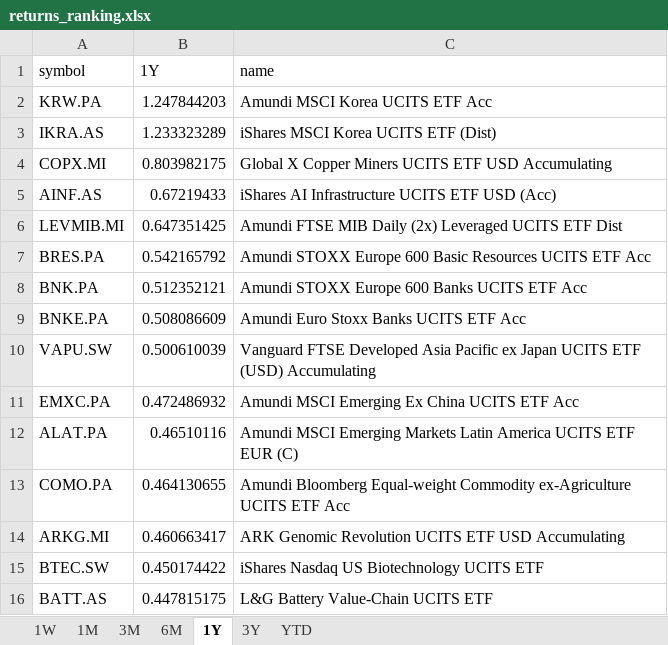
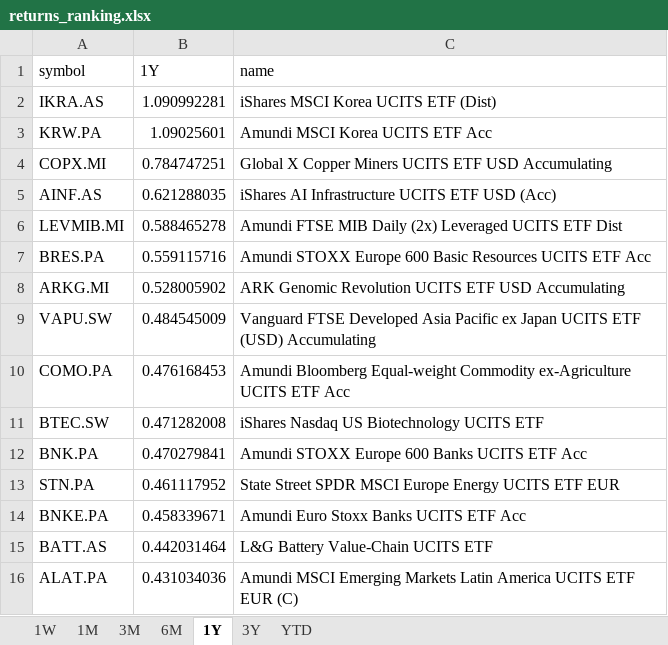
Before and after one commit to laceto/myfinance2, an Excel workbook: data/results/etf/returns_ranking.xlsx, sheet 1Y, drawn as a sheet; values as stored, in another font and other column widths than the file's, no borders; removed rows and columns are numbered as before the commit, all else as after; the diff names each change by its address in the sheet, - before the commit and + after, or states it on an @@ line.

```diff
--- a/data/results/etf/returns_ranking.xlsx (sheet 1Y)
+++ b/data/results/etf/returns_ranking.xlsx (sheet 1Y)
-row 2: KRW.PA | 1.247844203 | Amundi MSCI Korea UCITS ETF Acc
-B2 (1Y): 1.233323289
+B2 (1Y): 1.090992281
+row 3: KRW.PA | 1.09025601 | Amundi MSCI Korea UCITS ETF Acc
-B4 (1Y): 0.803982175
+B4 (1Y): 0.784747251
-B5 (1Y): 0.67219433
+B5 (1Y): 0.621288035
-B6 (1Y): 0.647351425
+B6 (1Y): 0.588465278
-B7 (1Y): 0.542165792
+B7 (1Y): 0.559115716
-row 8: BNK.PA | 0.512352121 | Amundi STOXX Europe 600 Banks UCITS ETF Acc
-row 9: BNKE.PA | 0.508086609 | Amundi Euro Stoxx Banks UCITS ETF Acc
+row 8: ARKG.MI | 0.528005902 | ARK Genomic Revolution UCITS ETF USD Accumulating
-B9 (1Y): 0.500610039
+B9 (1Y): 0.484545009
-row 11: EMXC.PA | 0.472486932 | Amundi MSCI Emerging Ex China UCITS ETF Acc
-row 12: ALAT.PA | 0.46510116 | Amundi MSCI Emerging Markets Latin America UCITS ETF EUR (C)
-B10 (1Y): 0.464130655
+B10 (1Y): 0.476168453
-row 14: ARKG.MI | 0.460663417 | ARK Genomic Revolution UCITS ETF USD Accumulating
-B11 (1Y): 0.450174422
+B11 (1Y): 0.471282008
+row 12: BNK.PA | 0.470279841 | Amundi STOXX Europe 600 Banks UCITS ETF Acc
+row 13: STN.PA | 0.461117952 | State Street SPDR MSCI Europe Energy UCITS ETF EUR
+row 14: BNKE.PA | 0.458339671 | Amundi Euro Stoxx Banks UCITS ETF Acc
-B15 (1Y): 0.447815175
+B15 (1Y): 0.442031464
+row 16: ALAT.PA | 0.431034036 | Amundi MSCI Emerging Markets Latin America UCITS ETF EUR (C)
```
Also changed, not shown: sheet 1M, sheet 1W, sheet 3M, sheet 6M, sheet YTD, sheet 3Y, 2 other files.
